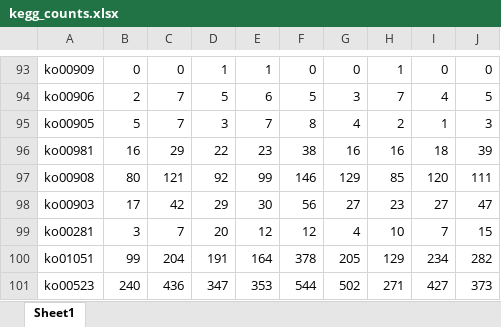
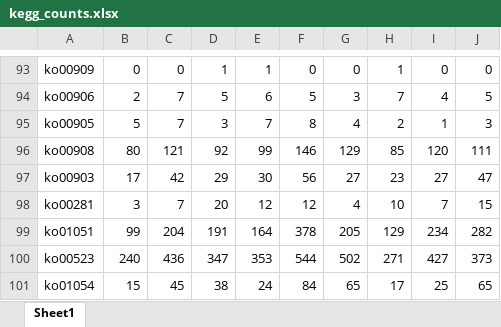
Before and after one commit to ednachiang/OG_MetaG, an Excel workbook: KEGG/kegg_counts.xlsx, sheet Sheet1, drawn as a sheet; only a part is shown, gaps mark what is left out; the shorter side is filled out with more unchanged rows; values as stored, in another font and other column widths than the file's, no borders; the diff names each change by its address in the sheet, - before the commit and + after, or states it on an @@ line.

```diff
--- a/KEGG/kegg_counts.xlsx (sheet Sheet1)
+++ b/KEGG/kegg_counts.xlsx (sheet Sheet1)
-row 96: ko00981 | 16 | 29 | 22 | 23 | 38 | 16 | 16 | 18 | 39
```
Also changed, not shown: 1 other file.
